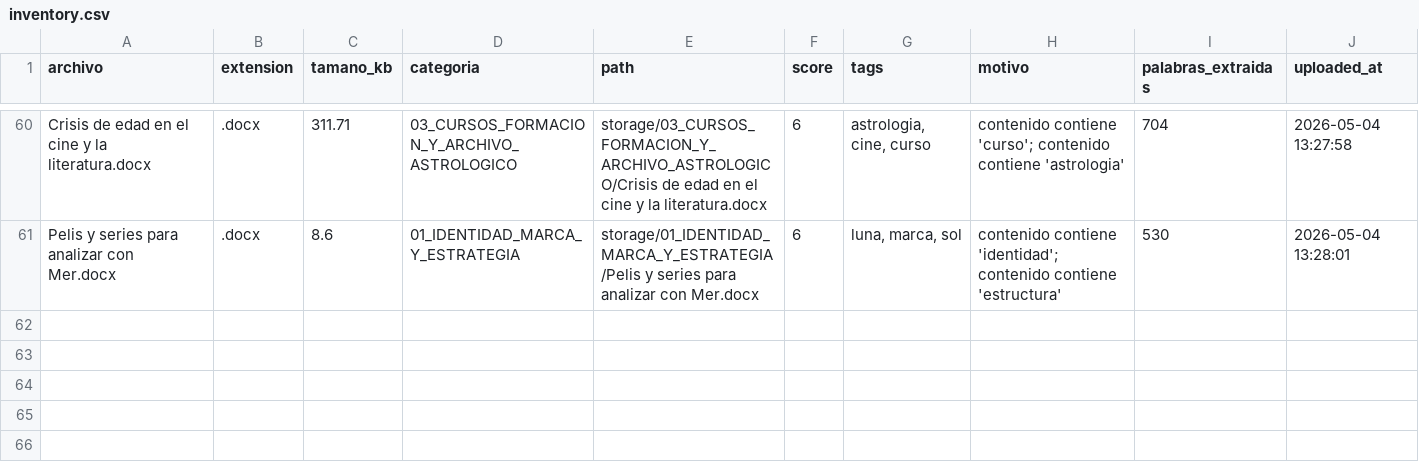
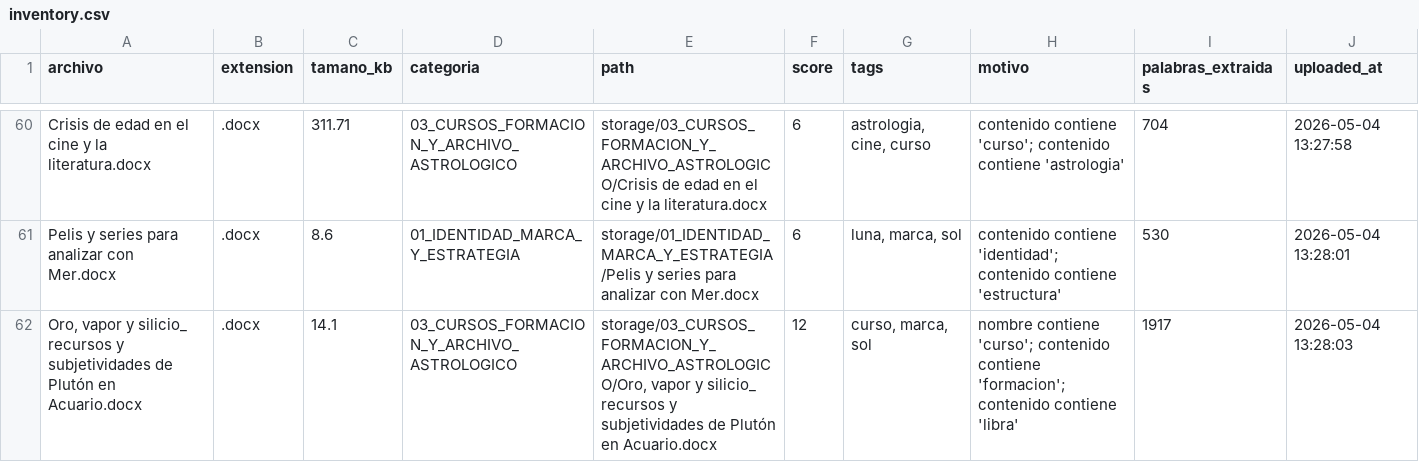
Before and after one commit to brandatta/casamatriz, a CSV file: data/inventory.csv, drawn as a sheet; only a part is shown, gaps mark what is left out.

Commit message:
Actualizar inventario Casa Matriz

```diff
--- a/data/inventory.csv
+++ b/data/inventory.csv
@@ -61 +61,2 @@ Crisis de edad en el cine y la literatura.docx,.docx,311.71,03_CURSOS_FORMACION_
 Pelis y series para analizar con Mer.docx,.docx,8.6,01_IDENTIDAD_MARCA_Y_ESTRATEGIA,storage/01_IDENTIDAD_MARCA_Y_ESTRATEGIA/Pelis y series para analizar con Mer.docx,6,"luna, marca, sol",contenido contiene 'identidad'; contenido contiene 'estructura',530,2026-05-04 13:28:01
+"Oro, vapor y silicio_ recursos y subjetividades de Plutón en Acuario.docx",.docx,14.1,03_CURSOS_FORMACION_Y_ARCHIVO_ASTROLOGICO,"storage/03_CURSOS_FORMACION_Y_ARCHIVO_ASTROLOGICO/Oro, vapor y silicio_ recursos y subjetividades de Plutón en Acuario.docx",12,"curso, marca, sol",nombre contiene 'curso'; contenido contiene 'formacion'; contenido contiene 'libra',1917,2026-05-04 13:28:03
```
